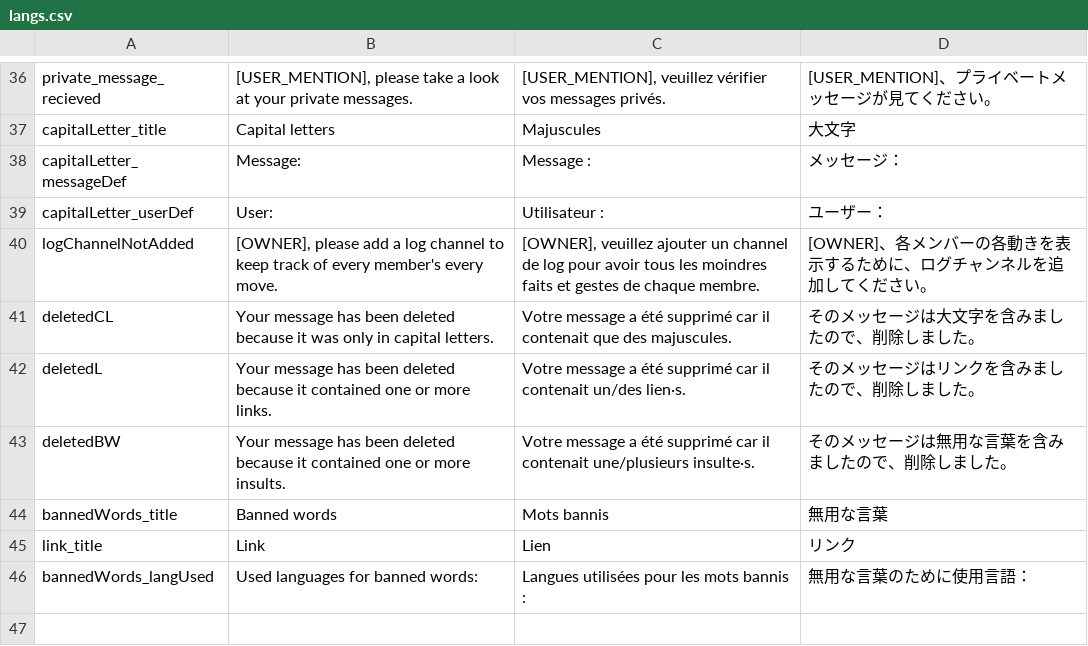
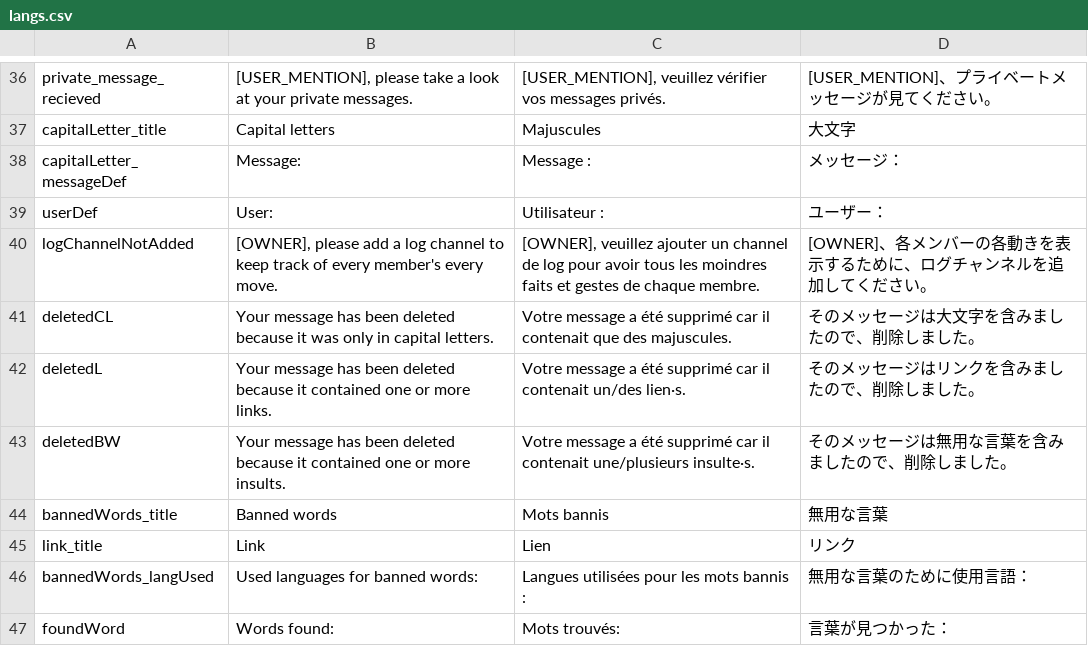
Before and after one commit to startpimp/PSS, a CSV file: res/langs.csv, drawn as a sheet; only a part is shown, gaps mark what is left out.

```diff
--- a/res/langs.csv
+++ b/res/langs.csv
@@ -38,3 +38,3 @@ capitalLetter_title;Capital letters;Majuscules;大文字
 capitalLetter_messageDef;Message: ;Message : ;メッセージ：
-capitalLetter_userDef;User: ;Utilisateur : ;ユーザー：
+userDef;User: ;Utilisateur : ;ユーザー：
 logChannelNotAdded;[OWNER], please add a log channel to keep track of every member's every move.;[OWNER], veuillez ajouter un channel de log pour avoir tous les moindres faits et gestes de chaque membre.;[OWNER]、各メンバーの各動きを表示するために、ログチャンネルを追加してください。
@@ -46 +46,2 @@ link_title;Link;Lien;リンク
 bannedWords_langUsed;Used languages for banned words:;Langues utilisées pour les mots bannis :;無用な言葉のために使用言語：
+foundWord;Words found:;Mots trouvés:;言葉が見つかった：
```
Also changed, not shown: 8 other files.
